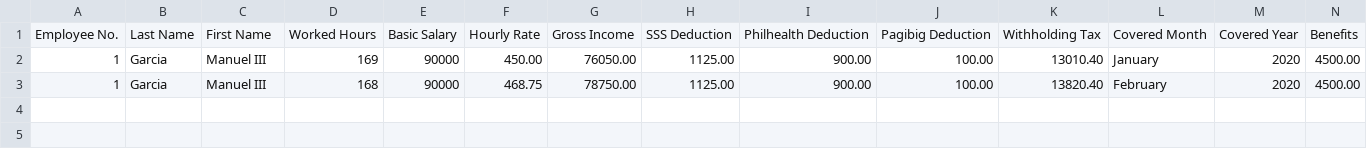
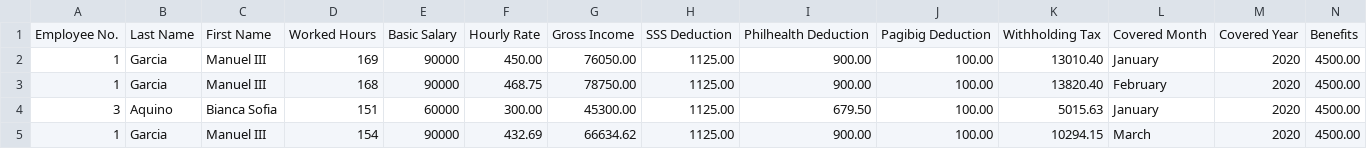
Before and after one commit to DG-IT2024/G3_IT103_MotorPH, a CSV file: Group3_motorph_payrollpaymentsystemV2/PayrollRecords.csv, drawn as a sheet; only a part is shown; rows hold the shown columns only; the diff names each change by its address in the sheet, - before the commit and + after, or states it on an @@ line.

Commit message:
Merge origin/master
# Conflicts:
#	Documents/NetBeansProjects/Group3_MotorPH_PayrollPaymentSystem/nbproject/build-impl.xml
#	Documents/NetBeansProjects/Group3_MotorPH_PayrollPaymentSystem/nbproject/genfiles.properties
#	Documents/NetBeansProjects/Group3_MotorPH_PayrollPaymentSystem/nbproject/project.properties
#	Documents/NetBeansProjects/Group3_MotorPH_PayrollPaymentSystem/nbproject/project.xml
#	Documents/NetBeansProjects/Group3_MotorPH_PayrollPaymentSystem/src/group3_motorph_payrollpaymentsystem/Group3_MotorPH_PayrollPaymentSystem.java

```diff
--- a/Group3_motorph_payrollpaymentsystemV2/PayrollRecords.csv
+++ b/Group3_motorph_payrollpaymentsystemV2/PayrollRecords.csv
+row 4: 3 | Aquino | Bianca Sofia | 151 | 60000 | 300.00 | 45300.00 | 1125.00 | 679.50 | 100.00 | 5015.63 | January | 2020 | 4500.00
+row 5: 1 | Garcia | Manuel III | 154 | 90000 | 432.69 | 66634.62 | 1125.00 | 900.00 | 100.00 | 10294.15 | March | 2020 | 4500.00
```
Also changed, not shown: 1 other file.
